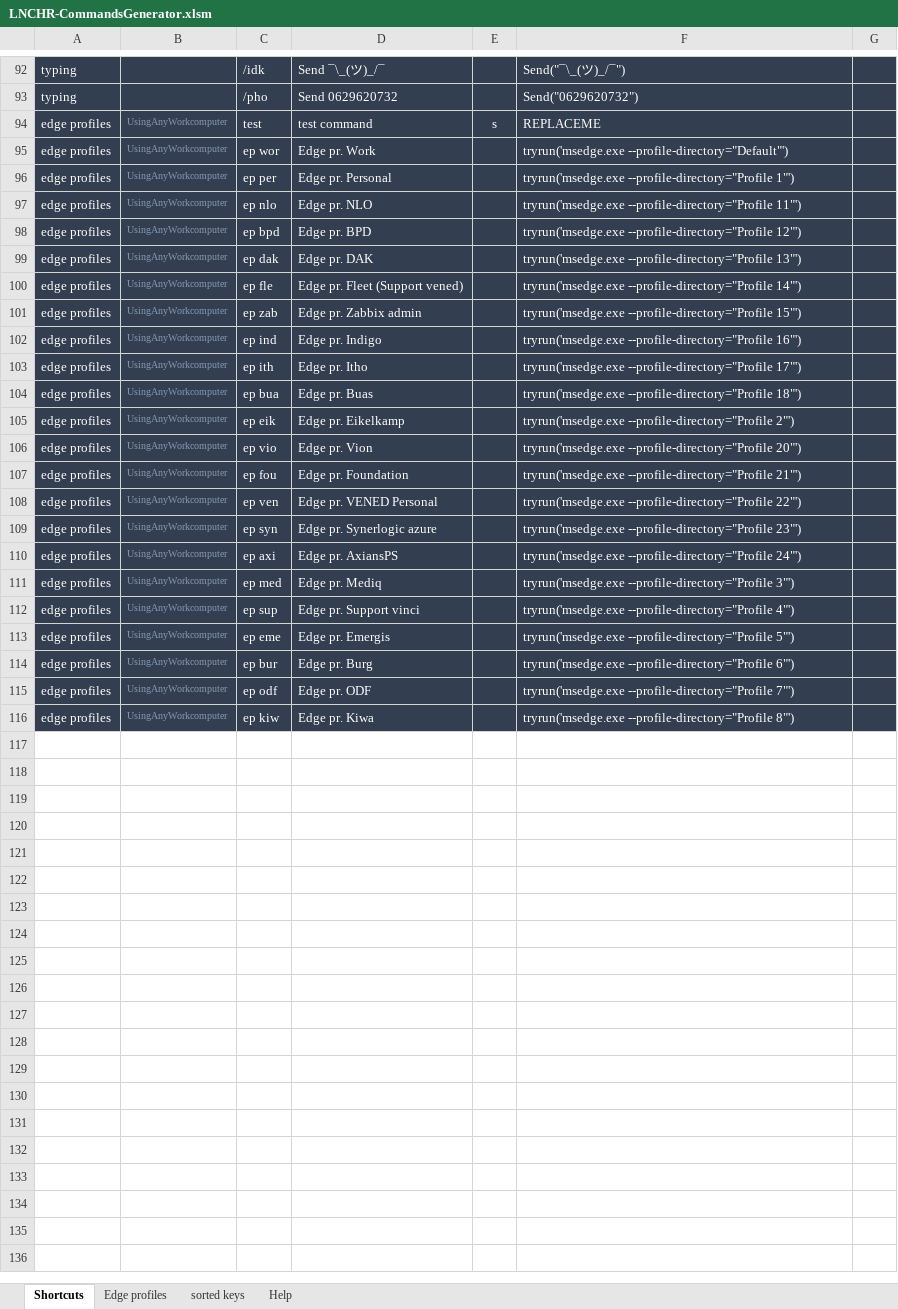
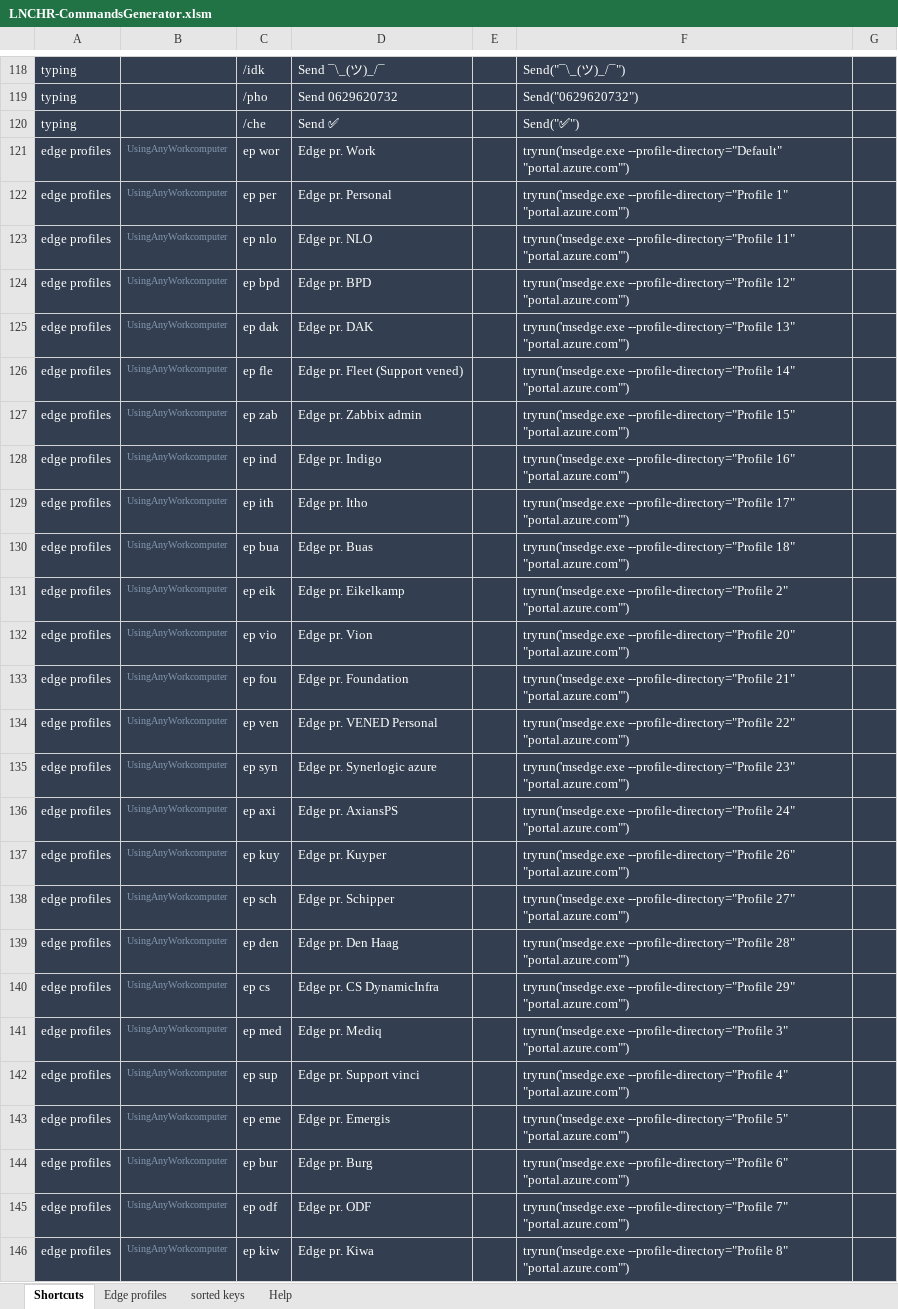
Before and after one commit to UrbanNinja1010/Personal_rep, an Excel workbook: AHK scripts/LNCHR-pub-master/LNCHR-CommandsGenerator.xlsm, sheet Shortcuts, drawn as a sheet; only a part is shown, gaps mark what is left out; values as stored, in another font and other column widths than the file's, no borders; removed rows and columns are numbered as before the commit, all else as after; the diff covers the shown part only; the diff names each change by its address in the sheet, - before the commit and + after, or states it on an @@ line.

```diff
--- a/AHK scripts/LNCHR-pub-master/LNCHR-CommandsGenerator.xlsm (sheet Shortcuts)
+++ b/AHK scripts/LNCHR-pub-master/LNCHR-CommandsGenerator.xlsm (sheet Shortcuts)
-row 94: edge profiles | UsingAnyWorkcomputer | test | test command | s | REPLACEME
+row 120: typing |  | /che | Send ✅ |  | Send("✅")
-F121: tryrun('msedge.exe --profile-directory="Default"')
+F121: tryrun('msedge.exe --profile-directory="Default" "portal.azure.com"')
-F122: tryrun('msedge.exe --profile-directory="Profile 1"')
+F122: tryrun('msedge.exe --profile-directory="Profile 1" "portal.azure.com"')
-F123: tryrun('msedge.exe --profile-directory="Profile 11"')
+F123: tryrun('msedge.exe --profile-directory="Profile 11" "portal.azure.com"')
-F124: tryrun('msedge.exe --profile-directory="Profile 12"')
+F124: tryrun('msedge.exe --profile-directory="Profile 12" "portal.azure.com"')
-F125: tryrun('msedge.exe --profile-directory="Profile 13"')
+F125: tryrun('msedge.exe --profile-directory="Profile 13" "portal.azure.com"')
-F126: tryrun('msedge.exe --profile-directory="Profile 14"')
+F126: tryrun('msedge.exe --profile-directory="Profile 14" "portal.azure.com"')
-F127: tryrun('msedge.exe --profile-directory="Profile 15"')
+F127: tryrun('msedge.exe --profile-directory="Profile 15" "portal.azure.com"')
-F128: tryrun('msedge.exe --profile-directory="Profile 16"')
+F128: tryrun('msedge.exe --profile-directory="Profile 16" "portal.azure.com"')
-F129: tryrun('msedge.exe --profile-directory="Profile 17"')
+F129: tryrun('msedge.exe --profile-directory="Profile 17" "portal.azure.com"')
-F130: tryrun('msedge.exe --profile-directory="Profile 18"')
+F130: tryrun('msedge.exe --profile-directory="Profile 18" "portal.azure.com"')
-F131: tryrun('msedge.exe --profile-directory="Profile 2"')
+F131: tryrun('msedge.exe --profile-directory="Profile 2" "portal.azure.com"')
-F132: tryrun('msedge.exe --profile-directory="Profile 20"')
+F132: tryrun('msedge.exe --profile-directory="Profile 20" "portal.azure.com"')
-F133: tryrun('msedge.exe --profile-directory="Profile 21"')
+F133: tryrun('msedge.exe --profile-directory="Profile 21" "portal.azure.com"')
-F134: tryrun('msedge.exe --profile-directory="Profile 22"')
+F134: tryrun('msedge.exe --profile-directory="Profile 22" "portal.azure.com"')
-F135: tryrun('msedge.exe --profile-directory="Profile 23"')
+F135: tryrun('msedge.exe --profile-directory="Profile 23" "portal.azure.com"')
-F136: tryrun('msedge.exe --profile-directory="Profile 24"')
+F136: tryrun('msedge.exe --profile-directory="Profile 24" "portal.azure.com"')
+row 137: edge profiles | UsingAnyWorkcomputer | ep kuy | Edge pr. Kuyper |  | tryrun('msedge.exe --profile-directory="Profile 26" "portal.azure.com"')
+row 138: edge profiles | UsingAnyWorkcomputer | ep sch | Edge pr. Schipper |  | tryrun('msedge.exe --profile-directory="Profile 27" "portal.azure.com"')
+row 139: edge profiles | UsingAnyWorkcomputer | ep den | Edge pr. Den Haag |  | tryrun('msedge.exe --profile-directory="Profile 28" "portal.azure.com"')
+row 140: edge profiles | UsingAnyWorkcomputer | ep cs | Edge pr. CS DynamicInfra |  | tryrun('msedge.exe --profile-directory="Profile 29" "portal.azure.com"')
-F141: tryrun('msedge.exe --profile-directory="Profile 3"')
+F141: tryrun('msedge.exe --profile-directory="Profile 3" "portal.azure.com"')
-F142: tryrun('msedge.exe --profile-directory="Profile 4"')
+F142: tryrun('msedge.exe --profile-directory="Profile 4" "portal.azure.com"')
-F143: tryrun('msedge.exe --profile-directory="Profile 5"')
+F143: tryrun('msedge.exe --profile-directory="Profile 5" "portal.azure.com"')
-F144: tryrun('msedge.exe --profile-directory="Profile 6"')
+F144: tryrun('msedge.exe --profile-directory="Profile 6" "portal.azure.com"')
-F145: tryrun('msedge.exe --profile-directory="Profile 7"')
+F145: tryrun('msedge.exe --profile-directory="Profile 7" "portal.azure.com"')
-F146: tryrun('msedge.exe --profile-directory="Profile 8"')
+F146: tryrun('msedge.exe --profile-directory="Profile 8" "portal.azure.com"')
```
Also changed, not shown: 26 added rows and 2 edited cells elsewhere in this sheet, sheet Edge profiles, sheet sorted keys, formulas that keep their value, 5 other files.
